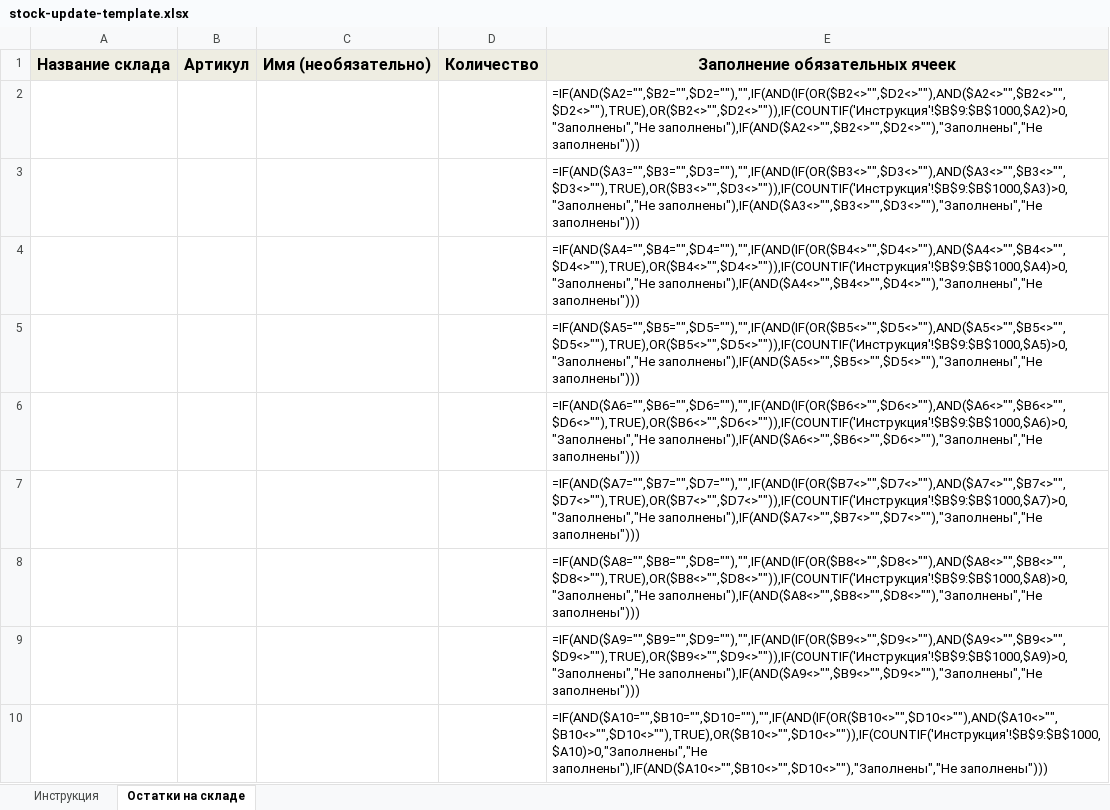
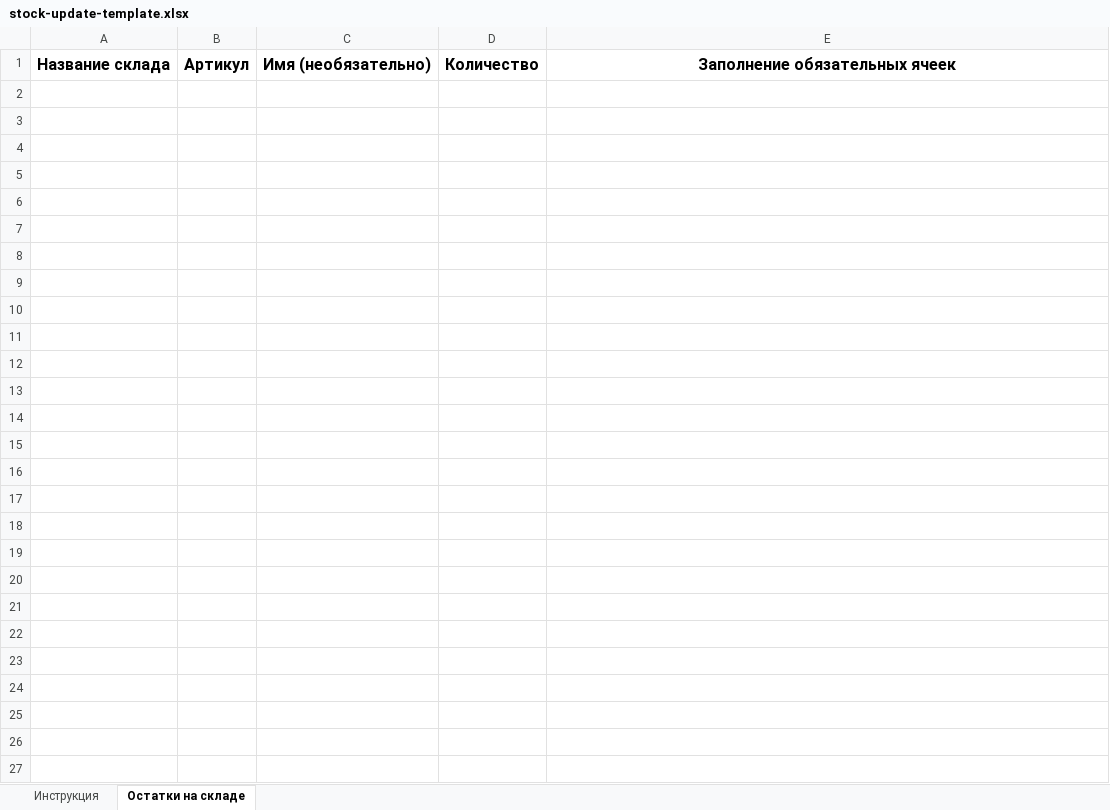
Before and after one commit to AliakseiPischyk/ObnovlenieOstatkov, an Excel workbook: stock-update-template.xlsx, sheet Остатки на складе, drawn as a sheet; only a part is shown; values as stored, in another font and other column widths than the file's, no borders; formulas without a stored value are shown as written; conditional formats not drawn; the diff covers the shown part only; the diff names each change by its address in the sheet, - before the commit and + after, or states it on an @@ line.

```diff
--- a/stock-update-template.xlsx (sheet Остатки на складе)
+++ b/stock-update-template.xlsx (sheet Остатки на складе)
-A1:E1 fill: #EEEDE2
+A1:E1 fill: none
-row 2:  |  |  |  | =IF(AND($A2="",$B2="",$D2=""),"",IF(AND(IF(OR($B2<>"",$D2<>""),AND($A2<>"",$B2<>"",$D2<>""),TRUE),OR($B2<>"",$D2<>"")),IF(COUNTIF('Инструкция'!$B$9:$B$1000,$A2)>0,"Заполнены","Не заполнены"),IF(AND($A2<>"",$B2<>"",$D2<>""),"Заполнены","Не заполнены")))
-row 3:  |  |  |  | =IF(AND($A3="",$B3="",$D3=""),"",IF(AND(IF(OR($B3<>"",$D3<>""),AND($A3<>"",$B3<>"",$D3<>""),TRUE),OR($B3<>"",$D3<>"")),IF(COUNTIF('Инструкция'!$B$9:$B$1000,$A3)>0,"Заполнены","Не заполнены"),IF(AND($A3<>"",$B3<>"",$D3<>""),"Заполнены","Не заполнены")))
-row 4:  |  |  |  | =IF(AND($A4="",$B4="",$D4=""),"",IF(AND(IF(OR($B4<>"",$D4<>""),AND($A4<>"",$B4<>"",$D4<>""),TRUE),OR($B4<>"",$D4<>"")),IF(COUNTIF('Инструкция'!$B$9:$B$1000,$A4)>0,"Заполнены","Не заполнены"),IF(AND($A4<>"",$B4<>"",$D4<>""),"Заполнены","Не заполнены")))
-row 5:  |  |  |  | =IF(AND($A5="",$B5="",$D5=""),"",IF(AND(IF(OR($B5<>"",$D5<>""),AND($A5<>"",$B5<>"",$D5<>""),TRUE),OR($B5<>"",$D5<>"")),IF(COUNTIF('Инструкция'!$B$9:$B$1000,$A5)>0,"Заполнены","Не заполнены"),IF(AND($A5<>"",$B5<>"",$D5<>""),"Заполнены","Не заполнены")))
-row 6:  |  |  |  | =IF(AND($A6="",$B6="",$D6=""),"",IF(AND(IF(OR($B6<>"",$D6<>""),AND($A6<>"",$B6<>"",$D6<>""),TRUE),OR($B6<>"",$D6<>"")),IF(COUNTIF('Инструкция'!$B$9:$B$1000,$A6)>0,"Заполнены","Не заполнены"),IF(AND($A6<>"",$B6<>"",$D6<>""),"Заполнены","Не заполнены")))
-row 7:  |  |  |  | =IF(AND($A7="",$B7="",$D7=""),"",IF(AND(IF(OR($B7<>"",$D7<>""),AND($A7<>"",$B7<>"",$D7<>""),TRUE),OR($B7<>"",$D7<>"")),IF(COUNTIF('Инструкция'!$B$9:$B$1000,$A7)>0,"Заполнены","Не заполнены"),IF(AND($A7<>"",$B7<>"",$D7<>""),"Заполнены","Не заполнены")))
-row 8:  |  |  |  | =IF(AND($A8="",$B8="",$D8=""),"",IF(AND(IF(OR($B8<>"",$D8<>""),AND($A8<>"",$B8<>"",$D8<>""),TRUE),OR($B8<>"",$D8<>"")),IF(COUNTIF('Инструкция'!$B$9:$B$1000,$A8)>0,"Заполнены","Не заполнены"),IF(AND($A8<>"",$B8<>"",$D8<>""),"Заполнены","Не заполнены")))
-row 9:  |  |  |  | =IF(AND($A9="",$B9="",$D9=""),"",IF(AND(IF(OR($B9<>"",$D9<>""),AND($A9<>"",$B9<>"",$D9<>""),TRUE),OR($B9<>"",$D9<>"")),IF(COUNTIF('Инструкция'!$B$9:$B$1000,$A9)>0,"Заполнены","Не заполнены"),IF(AND($A9<>"",$B9<>"",$D9<>""),"Заполнены","Не заполнены")))
-row 10:  |  |  |  | =IF(AND($A10="",$B10="",$D10=""),"",IF(AND(IF(OR($B10<>"",$D10<>""),AND($A10<>"",$B10<>"",$D10<>""),TRUE),OR($B10<>"",$D10<>"")),IF(COUNTIF('Инструкция'!$B$9:$B$1000,$A10)>0,"Заполнены","Не заполнены"),IF(AND($A10<>"",$B10<>"",$D10<>""),"Заполнены","Не заполнены")))
```
Also changed, not shown: 991 removed rows elsewhere in this sheet, sheet Инструкция, new kartochki/alpaka.xlsx, new kartochki/trbt.xlsx, 16 other files.
